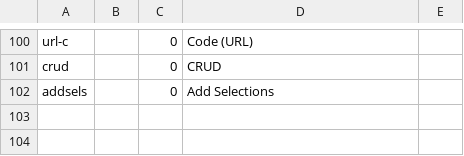
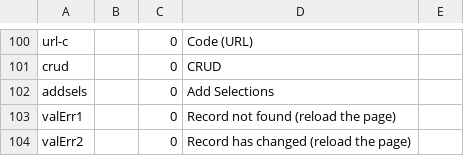
Before and after one commit to 7orcas/blue, a CSV file: db/labels.csv, drawn as a sheet; only a part is shown, gaps mark what is left out.

```diff
--- a/db/labels.csv
+++ b/db/labels.csv
@@ -102 +102,3 @@ crud,,0,CRUD,
 addsels,,0,Add Selections,
+valErr1,,0,Record not found (reload the page),
+valErr2,,0,Record has changed (reload the page),
```
Also changed, not shown: 12 other files.
